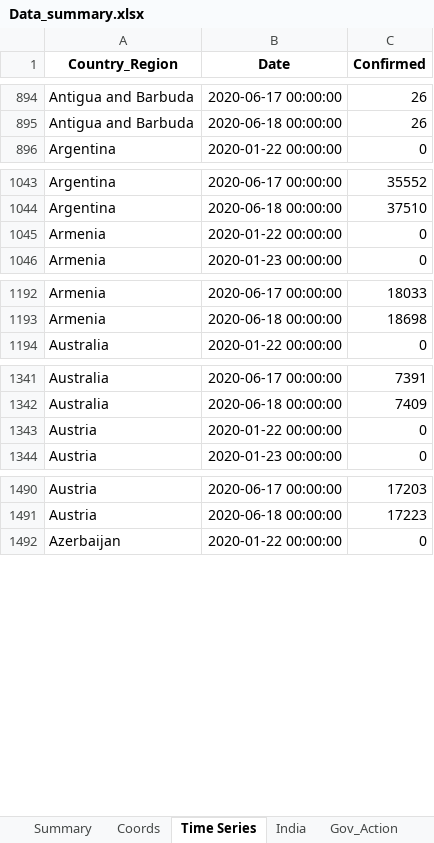
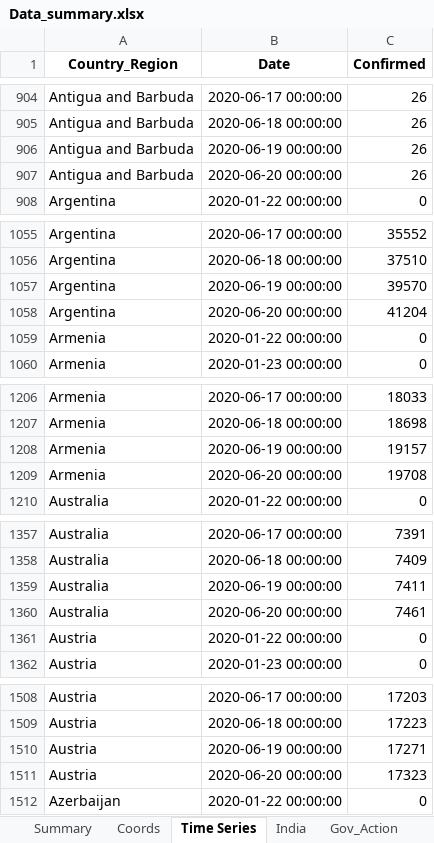
Before and after one commit to SidKumarSingh/covid-scripts, an Excel workbook: Data_summary.xlsx, sheet Time Series, drawn as a sheet; only a part is shown, gaps mark what is left out; values as stored, in another font and other column widths than the file's, no borders; the diff covers the shown part only; the diff names each change by its address in the sheet, - before the commit and + after, or states it on an @@ line.

```diff
--- a/Data_summary.xlsx (sheet Time Series)
+++ b/Data_summary.xlsx (sheet Time Series)
+row 906: Antigua and Barbuda | 2020-06-19 00:00:00 | 26
+row 907: Antigua and Barbuda | 2020-06-20 00:00:00 | 26
+row 1057: Argentina | 2020-06-19 00:00:00 | 39570
+row 1058: Argentina | 2020-06-20 00:00:00 | 41204
+row 1208: Armenia | 2020-06-19 00:00:00 | 19157
+row 1209: Armenia | 2020-06-20 00:00:00 | 19708
+row 1359: Australia | 2020-06-19 00:00:00 | 7411
+row 1360: Australia | 2020-06-20 00:00:00 | 7461
+row 1510: Austria | 2020-06-19 00:00:00 | 17271
+row 1511: Austria | 2020-06-20 00:00:00 | 17323
```
Also changed, not shown: 366 added rows and 2 edited cells elsewhere in this sheet, sheet Summary, sheet Scrips, sheet India, sheet Sectoral, sheet Indices, Predictions.xlsx, 1 other file.
